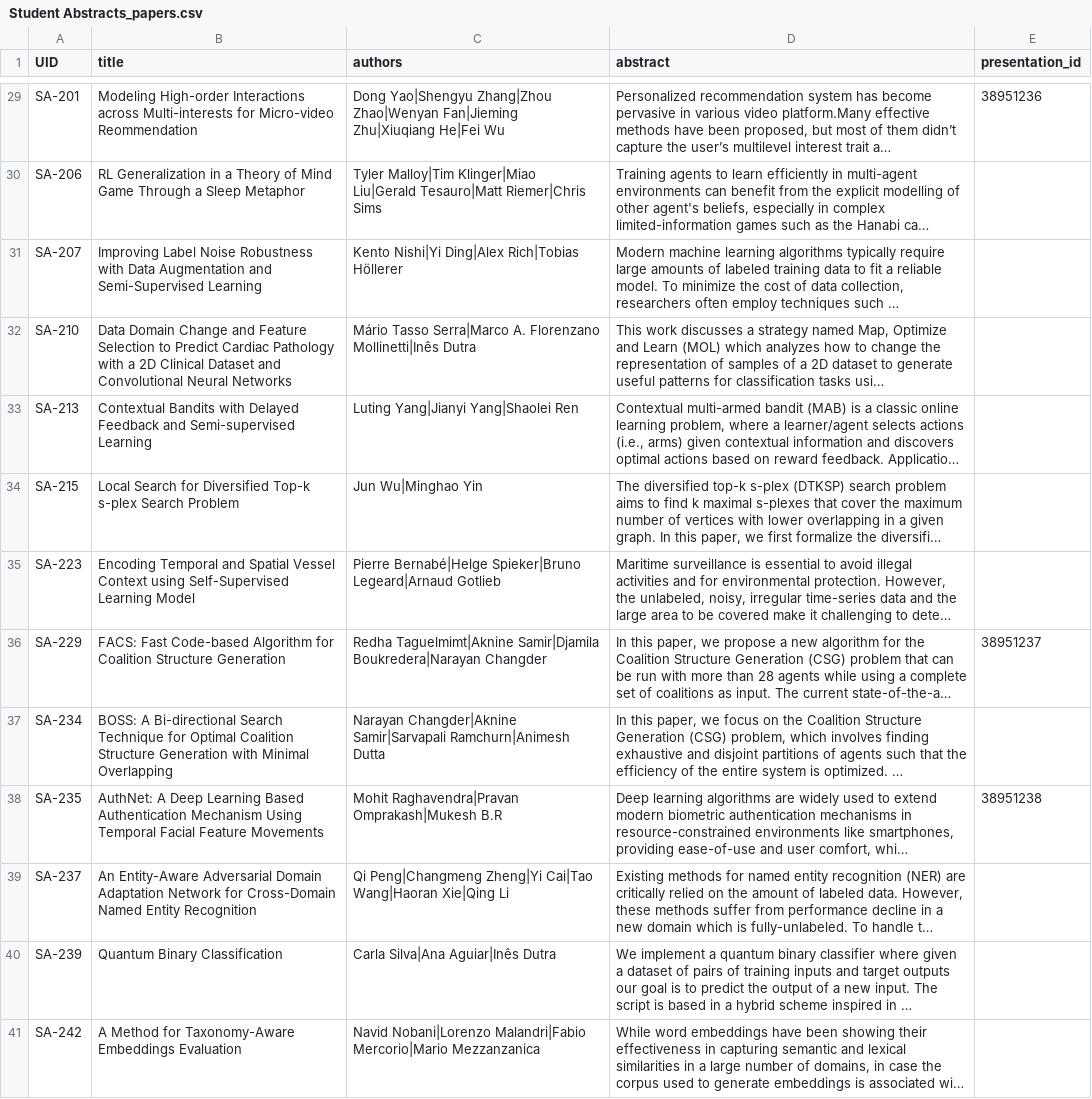
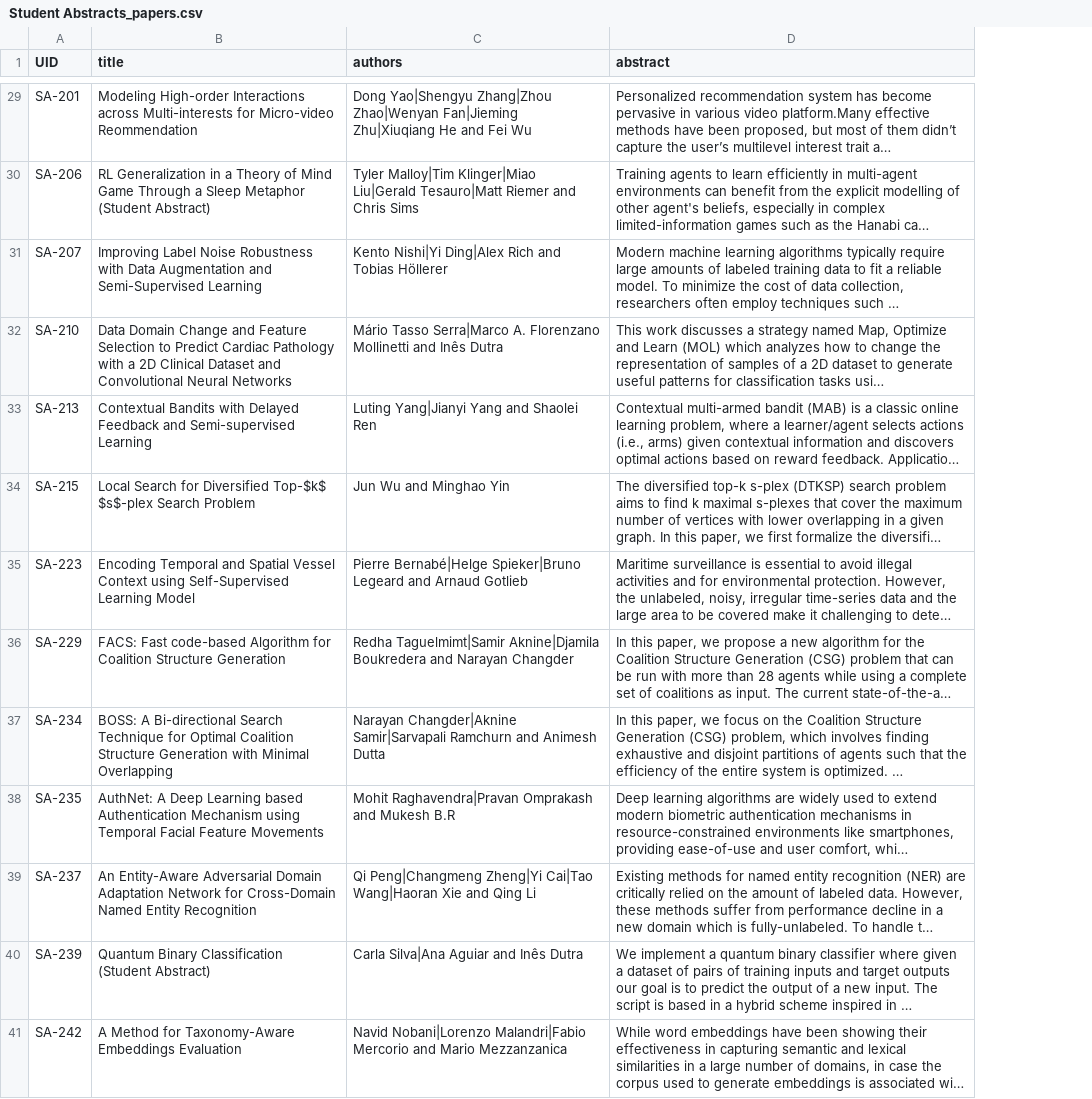
Before and after one commit to teddylfwu/AAAI21-Virtual-Conference, a CSV file: sitedata/Student Abstracts_papers.csv, drawn as a sheet; only a part is shown, gaps mark what is left out; long unchanged cells end in …; the diff covers the shown part only; the diff names each change by its address in the sheet, - before the commit and + after, or states it on an @@ line.

```diff
--- a/sitedata/Student Abstracts_papers.csv
+++ b/sitedata/Student Abstracts_papers.csv
-column E (presentation_id), rows 29-38: 38951236 |  |  |  |  |  |  | 38951237 |  | 38951238
-C29 (authors): …Fan|Jieming Zhu|Xiuqiang He|Fei Wu
+C29 (authors): …Fan|Jieming Zhu|Xiuqiang He and Fei Wu
-B30 (title): …Sleep Metaphor
+B30 (title): …Sleep Metaphor (Student Abstract)
-C30 (authors): …Liu|Gerald Tesauro|Matt Riemer|Chris Sims
+C30 (authors): …Liu|Gerald Tesauro|Matt Riemer and Chris Sims
-C31 (authors): …Nishi|Yi Ding|Alex Rich|Tobias Höllerer
+C31 (authors): …Nishi|Yi Ding|Alex Rich and Tobias Höllerer
-C32 (authors): …A. Florenzano Mollinetti|Inês Dutra
+C32 (authors): …A. Florenzano Mollinetti and Inês Dutra
-C33 (authors): Luting Yang|Jianyi Yang|Shaolei Ren
+C33 (authors): Luting Yang|Jianyi Yang and Shaolei Ren
-B34 (title): …for Diversified Top-k s-plex Search Problem
+B34 (title): …for Diversified Top-$k$ $s$-plex Search Problem
-C34 (authors): Jun Wu|Minghao Yin
+C34 (authors): Jun Wu and Minghao Yin
-C35 (authors): …Bernabé|Helge Spieker|Bruno Legeard|Arnaud Gotlieb
+C35 (authors): …Bernabé|Helge Spieker|Bruno Legeard and Arnaud Gotlieb
-B36 (title): FACS: Fast Code-based Algorithm for…
+B36 (title): FACS: Fast code-based Algorithm for…
-C36 (authors): Redha Taguelmimt|Aknine Samir|Djamila Boukredera|Narayan Changder
+C36 (authors): Redha Taguelmimt|Samir Aknine|Djamila Boukredera and Narayan Changder
-C37 (authors): …Changder|Aknine Samir|Sarvapali Ramchurn|Animesh Dutta
+C37 (authors): …Changder|Aknine Samir|Sarvapali Ramchurn and Animesh Dutta
-B38 (title): …Deep Learning Based Authentication Mechanism Using Temporal Facial…
+B38 (title): …Deep Learning based Authentication Mechanism using Temporal Facial…
-C38 (authors): Mohit Raghavendra|Pravan Omprakash|Mukesh B.R
+C38 (authors): Mohit Raghavendra|Pravan Omprakash and Mukesh B.R
-C39 (authors): …Cai|Tao Wang|Haoran Xie|Qing Li
+C39 (authors): …Cai|Tao Wang|Haoran Xie and Qing Li
-B40 (title): Quantum Binary Classification
+B40 (title): Quantum Binary Classification (Student Abstract)
-C40 (authors): Carla Silva|Ana Aguiar|Inês Dutra
+C40 (authors): Carla Silva|Ana Aguiar and Inês Dutra
-C41 (authors): …Nobani|Lorenzo Malandri|Fabio Mercorio|Mario Mezzanzanica
+C41 (authors): …Nobani|Lorenzo Malandri|Fabio Mercorio and Mario Mezzanzanica
```
Also changed, not shown: 106 edited cells elsewhere in this file, sitedata/AI for Social Impact Track_papers.csv, sitedata/Demos_papers.csv, 14 other files.
